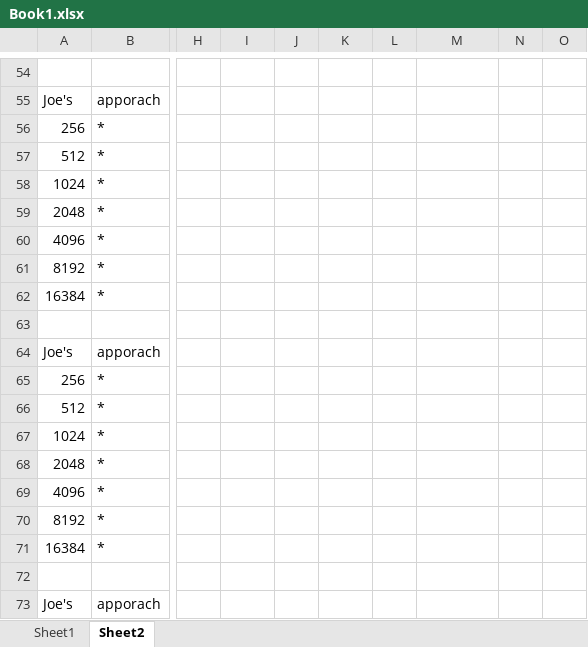
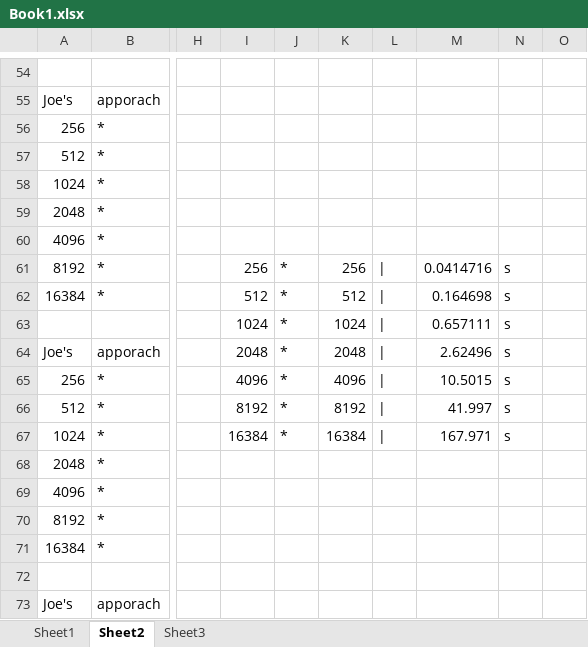
Before and after one commit to RoosterZ/UCI-EECS224-HPC, an Excel workbook: hw2/analysis/Book1.xlsx, sheet Sheet2, drawn as a sheet; only a part is shown, gaps mark what is left out; values as stored, in another font and other column widths than the file's, no borders; charts and pictures not drawn; rows hold the shown columns only; the diff covers the shown part only; the diff names each change by its address in the sheet, - before the commit and + after, or states it on an @@ line.

```diff
--- a/hw2/analysis/Book1.xlsx (sheet Sheet2)
+++ b/hw2/analysis/Book1.xlsx (sheet Sheet2)
+sheet tab: Sheet3
-I61: (empty)
+I61: 256
-J61:J62: (empty)
+J61:J62: *
-K61: (empty)
+K61: 256
-L61:L62: (empty)
+L61:L62: |
-M61: (empty)
+M61: 0.0414716
-N61:N62: (empty)
+N61:N62: s
-I62: (empty)
+I62: 512
-K62: (empty)
+K62: 512
-M62: (empty)
+M62: 0.164698
-row 63: (empty)
+row 63:  |  |  | 1024 | * | 1024 | | | 0.657111 | s
-I64: (empty)
+I64: 2048
-J64:J67: (empty)
+J64:J67: *
-K64: (empty)
+K64: 2048
-L64:L67: (empty)
+L64:L67: |
-M64: (empty)
+M64: 2.62496
-N64:N67: (empty)
+N64:N67: s
-I65: (empty)
+I65: 4096
-K65: (empty)
+K65: 4096
-M65: (empty)
+M65: 10.5015
-I66: (empty)
+I66: 8192
-K66: (empty)
+K66: 8192
-M66: (empty)
+M66: 41.997
-I67: (empty)
+I67: 16384
-K67: (empty)
+K67: 16384
-M67: (empty)
+M67: 167.971
```
Also changed, not shown: 15 edited cells elsewhere in this sheet, charts or pictures, 2 other files.
